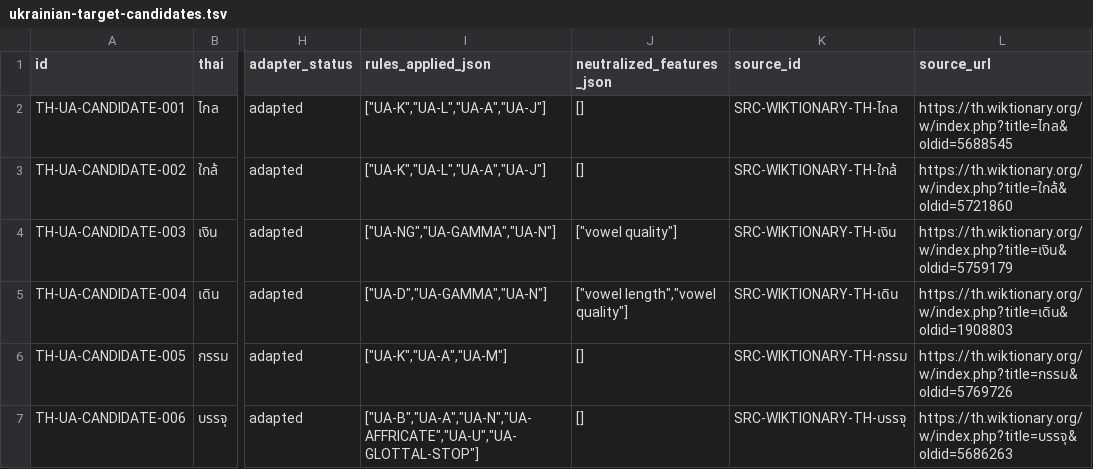
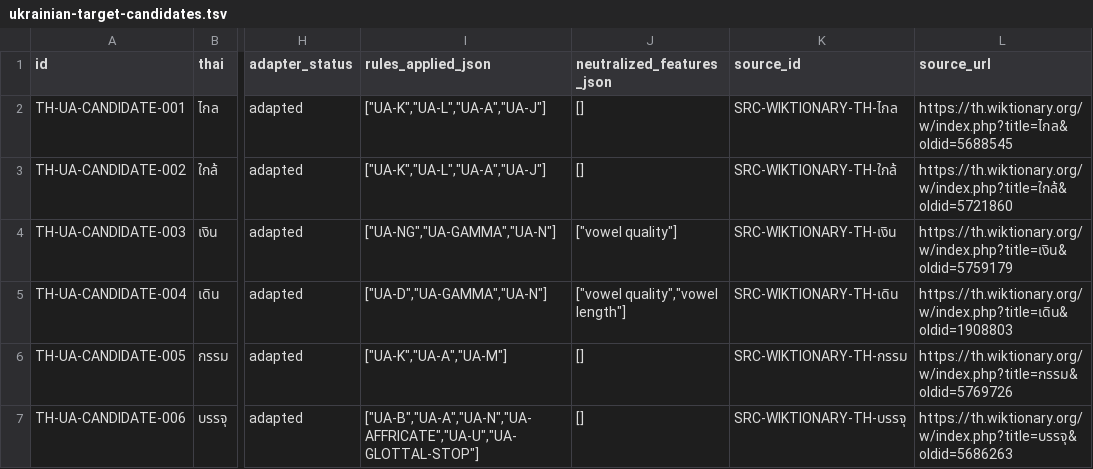
Before and after one commit to ClippyFirst/Thai-Ukrainian-Phonetic-System, a TSV file: data/benchmark/ukrainian-target-candidates.tsv, drawn as a sheet; only a part is shown, gaps mark what is left out; the diff names each change by its address in the sheet, - before the commit and + after, or states it on an @@ line.

Commit message:
Align target-candidate metadata with adapter feature order

```diff
--- a/data/benchmark/ukrainian-target-candidates.tsv
+++ b/data/benchmark/ukrainian-target-candidates.tsv
-J5 (neutralized_features_json): ["vowel length","vowel quality"]
+J5 (neutralized_features_json): ["vowel quality","vowel length"]
```
